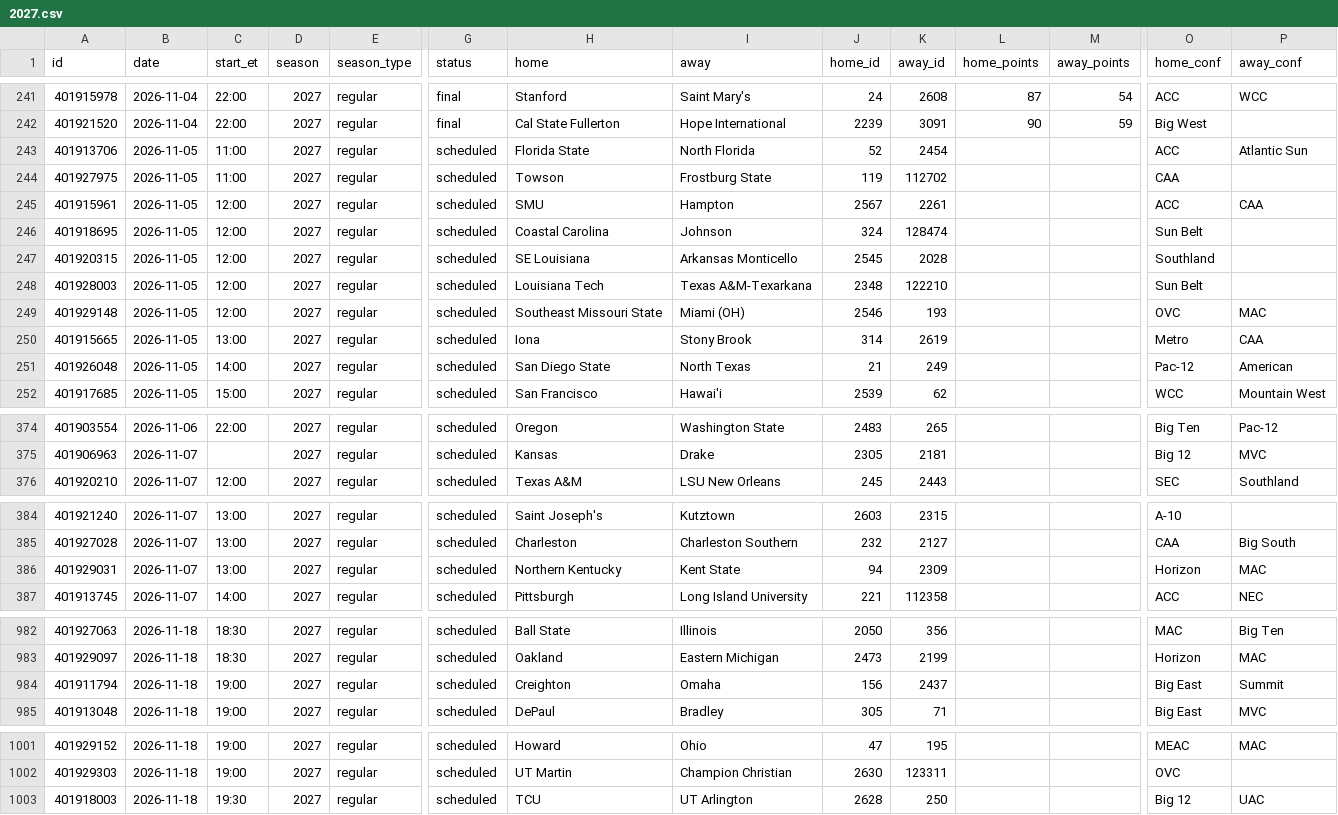
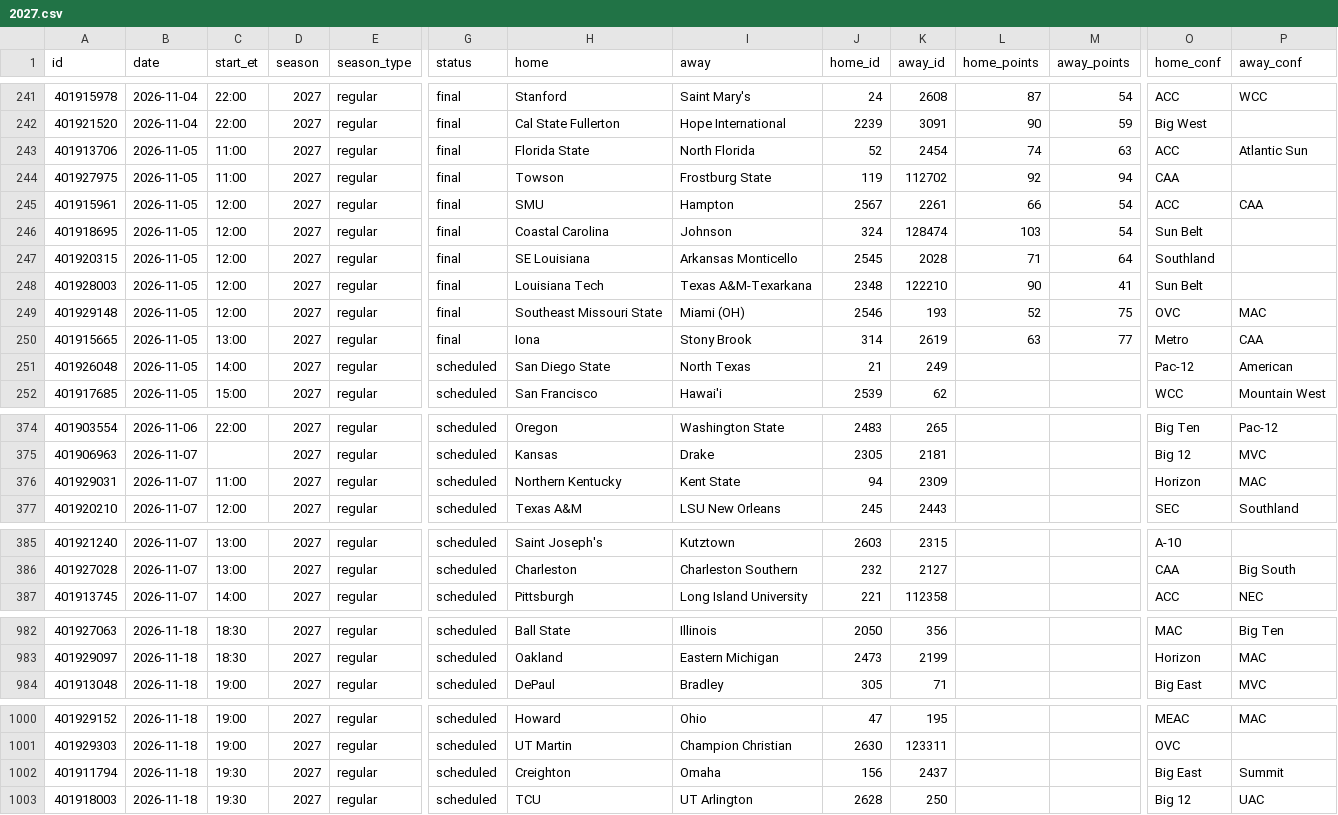
Before and after one commit to rjr5021/college-basketball-belt, a CSV file: data/women/games/2027.csv, drawn as a sheet; only a part is shown, gaps mark what is left out; removed rows and columns are numbered as before the commit, all else as after; rows hold the shown columns only; the diff covers the shown part only; the diff names each change by its address in the sheet, - before the commit and + after, or states it on an @@ line.

```diff
--- a/data/women/games/2027.csv
+++ b/data/women/games/2027.csv
-G243:G250 (status): scheduled
+G243:G250 (status): final
-L243 (home_points): (empty)
+L243 (home_points): 74
-M243 (away_points): (empty)
+M243 (away_points): 63
-L244 (home_points): (empty)
+L244 (home_points): 92
-M244 (away_points): (empty)
+M244 (away_points): 94
-L245 (home_points): (empty)
+L245 (home_points): 66
-M245:M246 (away_points): (empty)
+M245:M246 (away_points): 54
-L246 (home_points): (empty)
+L246 (home_points): 103
-L247 (home_points): (empty)
+L247 (home_points): 71
-M247 (away_points): (empty)
+M247 (away_points): 64
-L248 (home_points): (empty)
+L248 (home_points): 90
-M248 (away_points): (empty)
+M248 (away_points): 41
-L249 (home_points): (empty)
+L249 (home_points): 52
-M249 (away_points): (empty)
+M249 (away_points): 75
-L250 (home_points): (empty)
+L250 (home_points): 63
-M250 (away_points): (empty)
+M250 (away_points): 77
+row 376: 401929031 | 2026-11-07 | 11:00 | 2027 | regular | scheduled | Northern Kentucky | Kent State | 94 | 2309 |  |  | Horizon | MAC
-row 386: 401929031 | 2026-11-07 | 13:00 | 2027 | regular | scheduled | Northern Kentucky | Kent State | 94 | 2309 |  |  | Horizon | MAC
-row 984: 401911794 | 2026-11-18 | 19:00 | 2027 | regular | scheduled | Creighton | Omaha | 156 | 2437 |  |  | Big East | Summit
+row 1002: 401911794 | 2026-11-18 | 19:30 | 2027 | regular | scheduled | Creighton | Omaha | 156 | 2437 |  |  | Big East | Summit
```
Also changed, not shown: 1 added row and 1 removed row elsewhere in this file, data/games/2027.csv, 2 other files.
